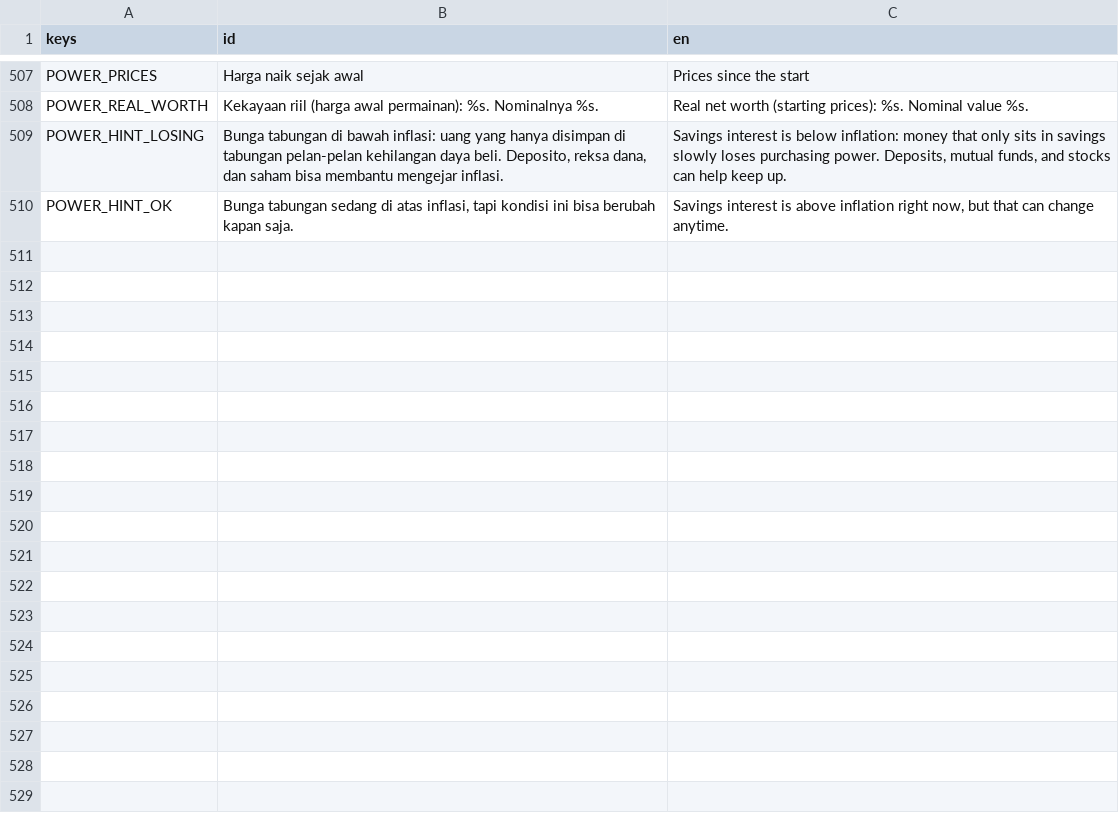
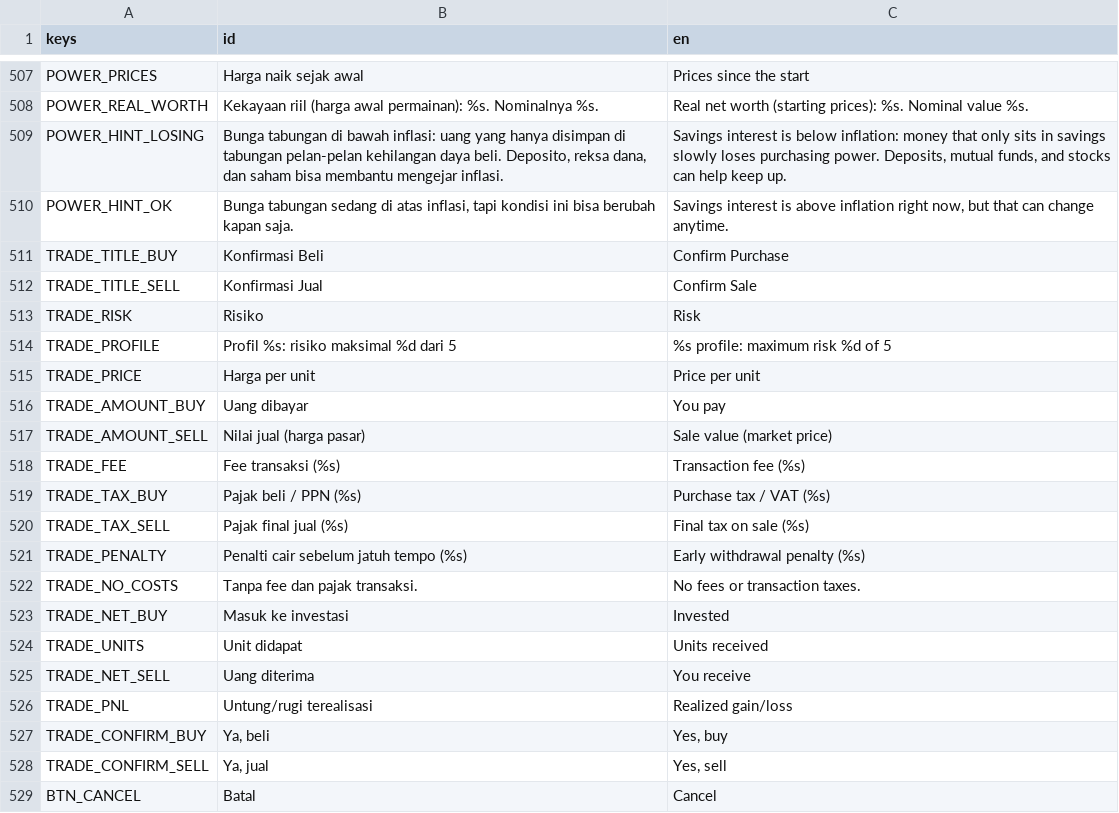
Before and after one commit to FachruDev/CuanQuest, a CSV file: localization/strings.csv, drawn as a sheet; only a part is shown, gaps mark what is left out; the diff covers the shown part only; the diff names each change by its address in the sheet, - before the commit and + after, or states it on an @@ line.

Commit message:
feat: Add tax handling and trade confirmation popup
- Updated save_manager.gd to include tax in transaction records.
- Enhanced market_asset.gd to manage buy and sell taxes.
- Modified save_db.gd to support database migration for tax column.
- Implemented trade confirmation popup in trade_confirm_popup.gd and its scene.
- Updated main.gd to connect trade requests to the new confirmation popup.
- Adjusted month_report.gd to display income tax and costs.
- Updated plan_popup.gd and home_screen.gd to reflect net salary after tax.
- Enhanced market_screen.gd to show tax information during trades.
- Updated portfolio_screen.gd to display transaction tax details.
- Enhanced profile_screen.gd to show total costs including taxes.

```diff
--- a/localization/strings.csv
+++ b/localization/strings.csv
+row 511: TRADE_TITLE_BUY | Konfirmasi Beli | Confirm Purchase
+row 512: TRADE_TITLE_SELL | Konfirmasi Jual | Confirm Sale
+row 513: TRADE_RISK | Risiko | Risk
+row 514: TRADE_PROFILE | Profil %s: risiko maksimal %d dari 5 | %s profile: maximum risk %d of 5
+row 515: TRADE_PRICE | Harga per unit | Price per unit
+row 516: TRADE_AMOUNT_BUY | Uang dibayar | You pay
+row 517: TRADE_AMOUNT_SELL | Nilai jual (harga pasar) | Sale value (market price)
+row 518: TRADE_FEE | Fee transaksi (%s) | Transaction fee (%s)
+row 519: TRADE_TAX_BUY | Pajak beli / PPN (%s) | Purchase tax / VAT (%s)
+row 520: TRADE_TAX_SELL | Pajak final jual (%s) | Final tax on sale (%s)
+row 521: TRADE_PENALTY | Penalti cair sebelum jatuh tempo (%s) | Early withdrawal penalty (%s)
+row 522: TRADE_NO_COSTS | Tanpa fee dan pajak transaksi. | No fees or transaction taxes.
+row 523: TRADE_NET_BUY | Masuk ke investasi | Invested
+row 524: TRADE_UNITS | Unit didapat | Units received
+row 525: TRADE_NET_SELL | Uang diterima | You receive
+row 526: TRADE_PNL | Untung/rugi terealisasi | Realized gain/loss
+row 527: TRADE_CONFIRM_BUY | Ya, beli | Yes, buy
+row 528: TRADE_CONFIRM_SELL | Ya, jual | Yes, sell
+row 529: BTN_CANCEL | Batal | Cancel
```
Also changed, not shown: 17 added rows and 6 edited cells elsewhere in this file, 22 other files.
